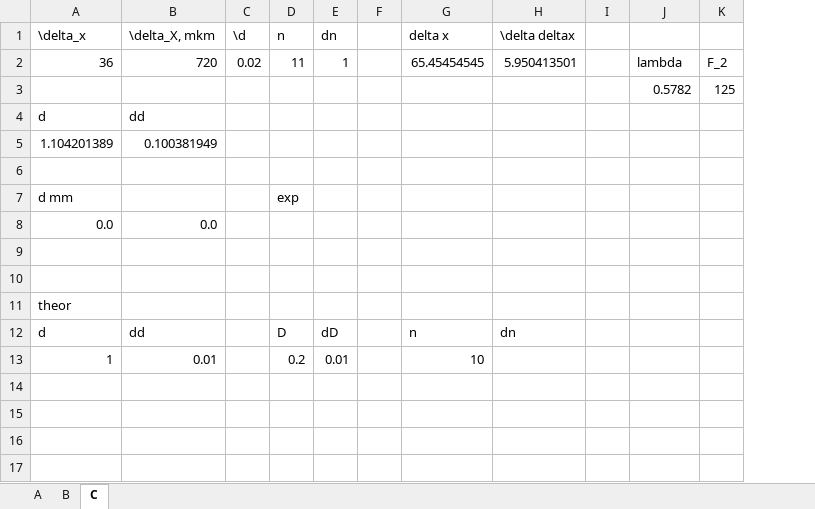
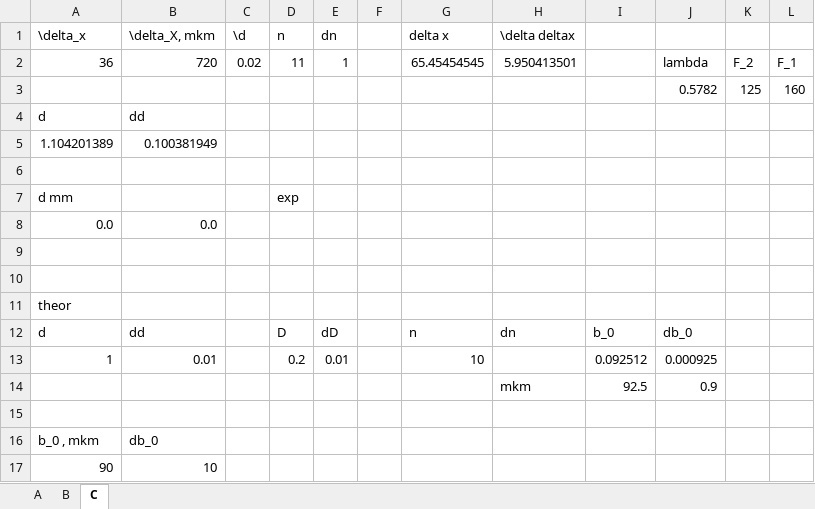
Before and after one commit to 106-inc/PhysLabsIV, an Excel workbook: 4.3.1/difr.xlsx, sheet C, drawn as a sheet; values as stored, in another font and other column widths than the file's, no borders; removed rows and columns are numbered as before the commit, all else as after; the diff names each change by its address in the sheet, - before the commit and + after, or states it on an @@ line.

Commit message:
upd

```diff
--- a/4.3.1/difr.xlsx (sheet C)
+++ b/4.3.1/difr.xlsx (sheet C)
-column I, empty
+column I, rows 12-13: b_0 | 0.092512
+column L, rows 2-3: F_1 | 160
-J12: (empty)
+J12: db_0
-J13: (empty)
+J13: 0.000925
+row 14:  |  |  |  |  |  |  | mkm | 92.5 | 0.9
+row 15: (empty)
+row 16: b_0 , mkm | db_0
+row 17: 90 | 10
```
Also changed, not shown: charts or pictures.
